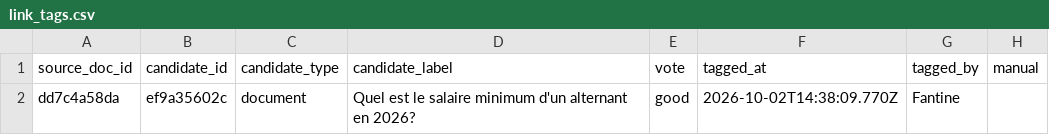
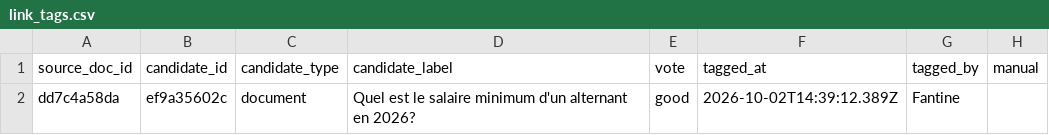
Before and after one commit to rmelisson/fiches-sp-links-tagging, a CSV file: votes/link_tags.csv, drawn as a sheet.

Commit message:
votes: Fantine (1)

```diff
--- a/votes/link_tags.csv
+++ b/votes/link_tags.csv
@@ -1,2 +1,2 @@
 source_doc_id,candidate_id,candidate_type,candidate_label,vote,tagged_at,tagged_by,manual
-dd7c4a58da,ef9a35602c,document,Quel est le salaire minimum d'un alternant en 2026?,good,2026-10-02T14:38:09.770Z,Fantine,
+dd7c4a58da,ef9a35602c,document,Quel est le salaire minimum d'un alternant en 2026?,good,2026-10-02T14:39:12.389Z,Fantine,
```
